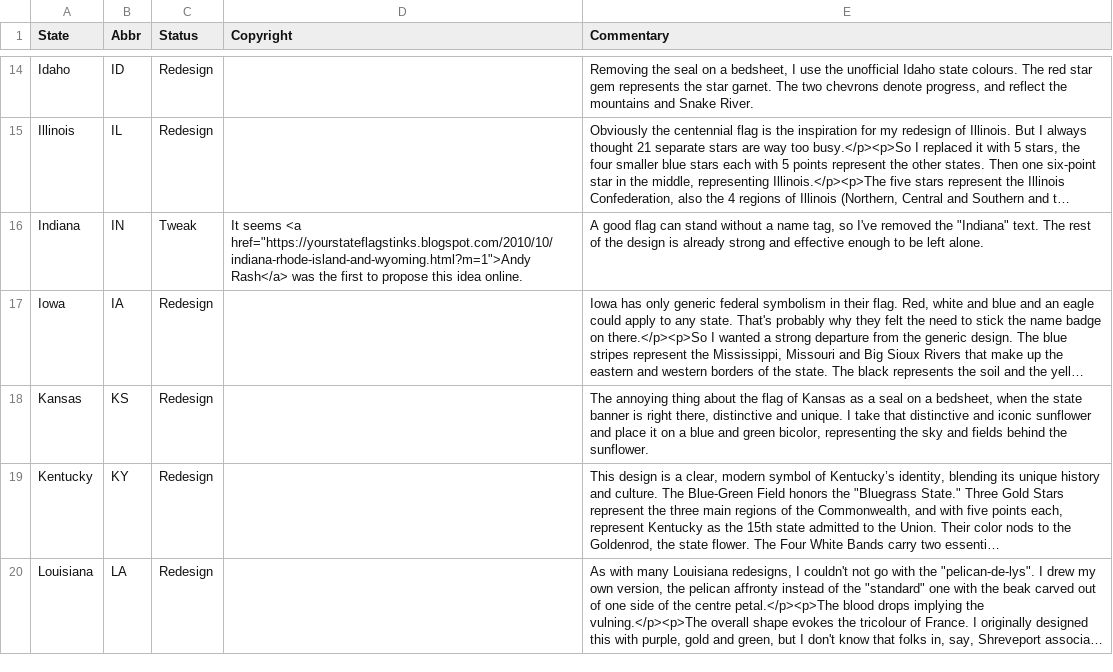
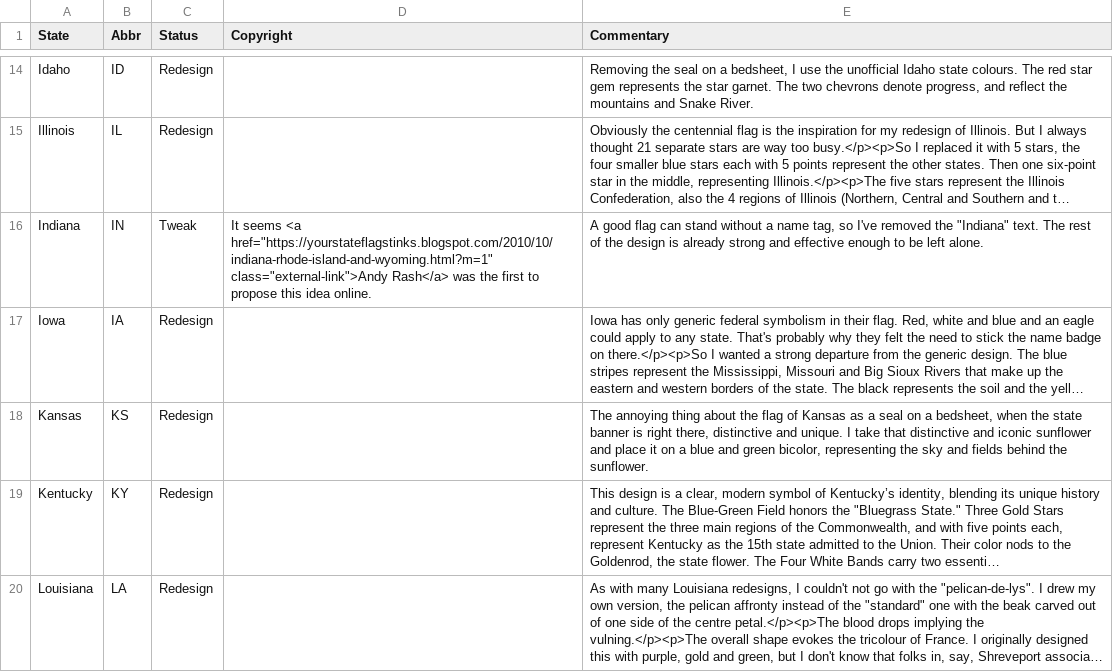
Before and after one commit to mcswee/divs-au, a CSV file: us-flags/us-flags.csv, drawn as a sheet; only a part is shown, gaps mark what is left out; long unchanged cells end in …; the diff covers the shown part only; the diff names each change by its address in the sheet, - before the commit and + after, or states it on an @@ line.

```diff
--- a/us-flags/us-flags.csv
+++ b/us-flags/us-flags.csv
-D16 (Copyright): …seems <a href="https://yourstateflagstinks.blogspot.com/2010/10/indiana-rhode-island-and-wyoming.html?m=1">Andy Rash</a> was…
+D16 (Copyright): …seems <a href="https://yourstateflagstinks.blogspot.com/2010/10/indiana-rhode-island-and-wyoming.html?m=1" class="external-link">Andy Rash</a> was…
```
Also changed, not shown: 5 edited cells elsewhere in this file.
